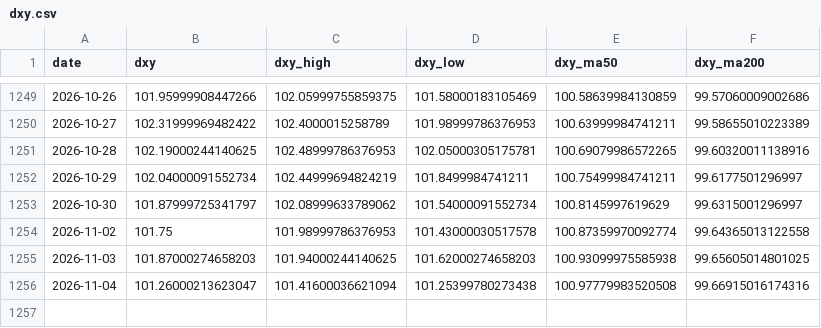
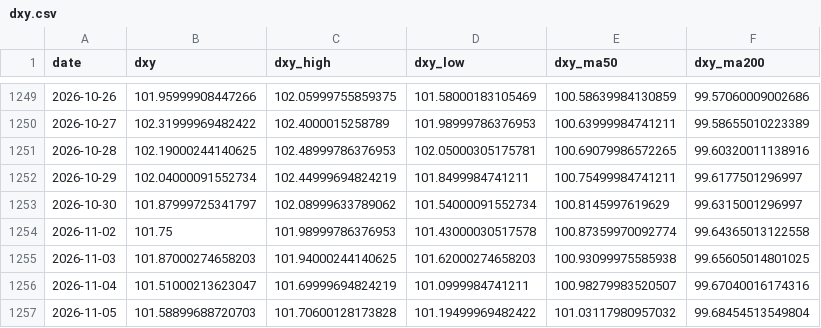
Before and after one commit to ela113arm-arch/macro-data-tracker, a CSV file: data/dxy.csv, drawn as a sheet; only a part is shown, gaps mark what is left out.

```diff
--- a/data/dxy.csv
+++ b/data/dxy.csv
@@ -1255,2 +1255,3 @@ date,dxy,dxy_high,dxy_low,dxy_ma50,dxy_ma200
 2026-11-03,101.87000274658203,101.94000244140625,101.62000274658203,100.93099975585938,99.65605014801025
-2026-11-04,101.26000213623047,101.41600036621094,101.25399780273438,100.97779983520508,99.66915016174316
+2026-11-04,101.51000213623047,101.69999694824219,101.0999984741211,100.98279983520507,99.67040016174316
+2026-11-05,101.58899688720703,101.70600128173828,101.19499969482422,101.03117980957032,99.68454513549804
```
Also changed, not shown: data/baltic_dry.csv, data/cftc_positioning.csv, 16 other files.
